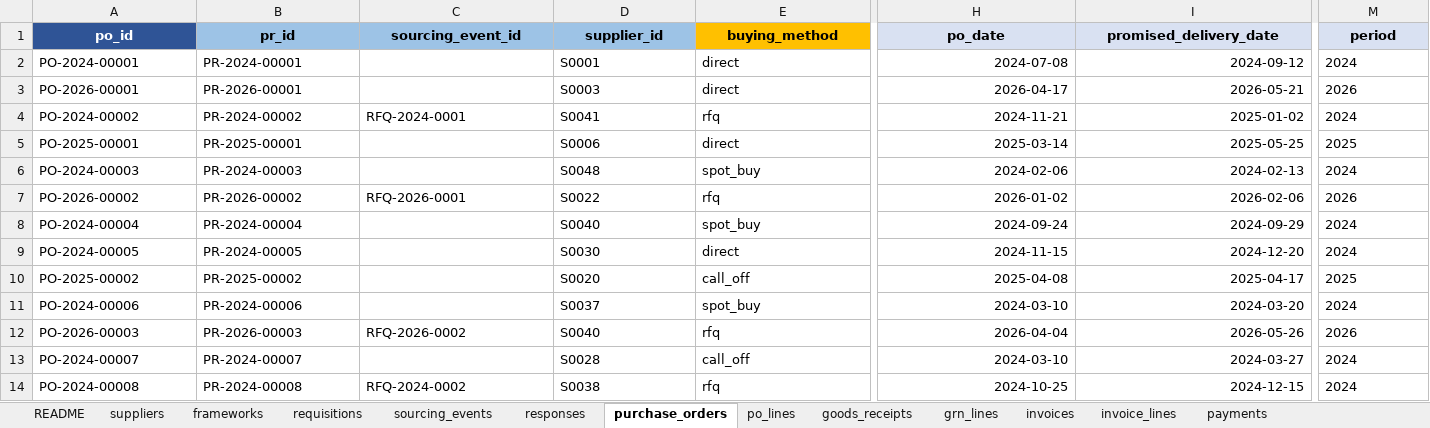
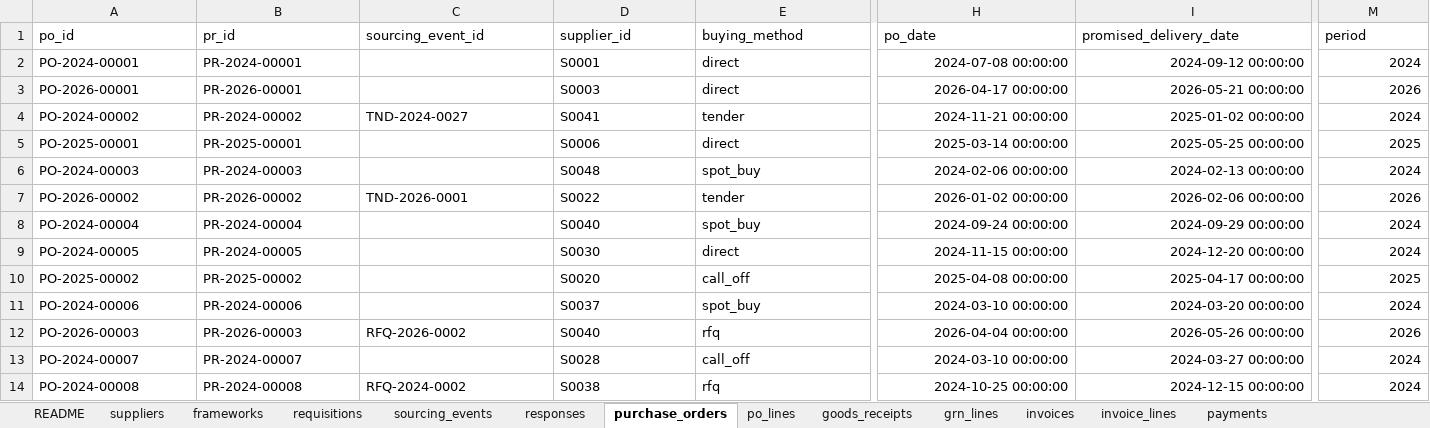
Before and after one commit to sunfish-on-sunscreen/procurement2, an Excel workbook: data/raw/procurement_dataset_full.xlsx, sheet purchase_orders, drawn as a sheet; only a part is shown, gaps mark what is left out; values as stored, in another font and other column widths than the file's, no borders; the diff covers the shown part only; the diff names each change by its address in the sheet, - before the commit and + after, or states it on an @@ line.

```diff
--- a/data/raw/procurement_dataset_full.xlsx (sheet purchase_orders)
+++ b/data/raw/procurement_dataset_full.xlsx (sheet purchase_orders)
@@ A1:M1 bold: on → off, alignment: center → left @@
@@ A1 fill: #2F5496 → none, text colour: #FFFFFF → black @@
-B1:D1 fill: #9DC3E6
+B1:D1 fill: none
-E1 fill: #FFC000
+E1 fill: none
-H1:M1 fill: #D9E1F2
+H1:M1 fill: none
-H2 (po_date): 2024-07-08
+H2 (po_date): 2024-07-08 00:00:00
-I2 (promised_delivery_date): 2024-09-12
+I2 (promised_delivery_date): 2024-09-12 00:00:00
-M2:M14 alignment: left
+M2:M14 alignment: right
-H3 (po_date): 2026-04-17
+H3 (po_date): 2026-04-17 00:00:00
-I3 (promised_delivery_date): 2026-05-21
+I3 (promised_delivery_date): 2026-05-21 00:00:00
-C4 (sourcing_event_id): RFQ-2024-0001
+C4 (sourcing_event_id): TND-2024-0027
-E4 (buying_method): rfq
+E4 (buying_method): tender
-H4 (po_date): 2024-11-21
+H4 (po_date): 2024-11-21 00:00:00
-I4 (promised_delivery_date): 2025-01-02
+I4 (promised_delivery_date): 2025-01-02 00:00:00
-H5 (po_date): 2025-03-14
+H5 (po_date): 2025-03-14 00:00:00
-I5 (promised_delivery_date): 2025-05-25
+I5 (promised_delivery_date): 2025-05-25 00:00:00
-H6 (po_date): 2024-02-06
+H6 (po_date): 2024-02-06 00:00:00
-I6 (promised_delivery_date): 2024-02-13
+I6 (promised_delivery_date): 2024-02-13 00:00:00
-C7 (sourcing_event_id): RFQ-2026-0001
+C7 (sourcing_event_id): TND-2026-0001
-E7 (buying_method): rfq
+E7 (buying_method): tender
-H7 (po_date): 2026-01-02
+H7 (po_date): 2026-01-02 00:00:00
-I7 (promised_delivery_date): 2026-02-06
+I7 (promised_delivery_date): 2026-02-06 00:00:00
-H8 (po_date): 2024-09-24
+H8 (po_date): 2024-09-24 00:00:00
-I8 (promised_delivery_date): 2024-09-29
+I8 (promised_delivery_date): 2024-09-29 00:00:00
-H9 (po_date): 2024-11-15
+H9 (po_date): 2024-11-15 00:00:00
-I9 (promised_delivery_date): 2024-12-20
+I9 (promised_delivery_date): 2024-12-20 00:00:00
-H10 (po_date): 2025-04-08
+H10 (po_date): 2025-04-08 00:00:00
-I10 (promised_delivery_date): 2025-04-17
+I10 (promised_delivery_date): 2025-04-17 00:00:00
-H11 (po_date): 2024-03-10
+H11 (po_date): 2024-03-10 00:00:00
-I11 (promised_delivery_date): 2024-03-20
+I11 (promised_delivery_date): 2024-03-20 00:00:00
-H12 (po_date): 2026-04-04
+H12 (po_date): 2026-04-04 00:00:00
-I12 (promised_delivery_date): 2026-05-26
+I12 (promised_delivery_date): 2026-05-26 00:00:00
-H13 (po_date): 2024-03-10
+H13 (po_date): 2024-03-10 00:00:00
-I13 (promised_delivery_date): 2024-03-27
+I13 (promised_delivery_date): 2024-03-27 00:00:00
-H14 (po_date): 2024-10-25
+H14 (po_date): 2024-10-25 00:00:00
-I14 (promised_delivery_date): 2024-12-15
+I14 (promised_delivery_date): 2024-12-15 00:00:00
```
Also changed, not shown: 1414 edited cells and cell formats elsewhere in this sheet, sheet requisitions, sheet po_lines, sheet responses, sheet goods_receipts, sheet invoices, sheet payments, 6 more sheets.
